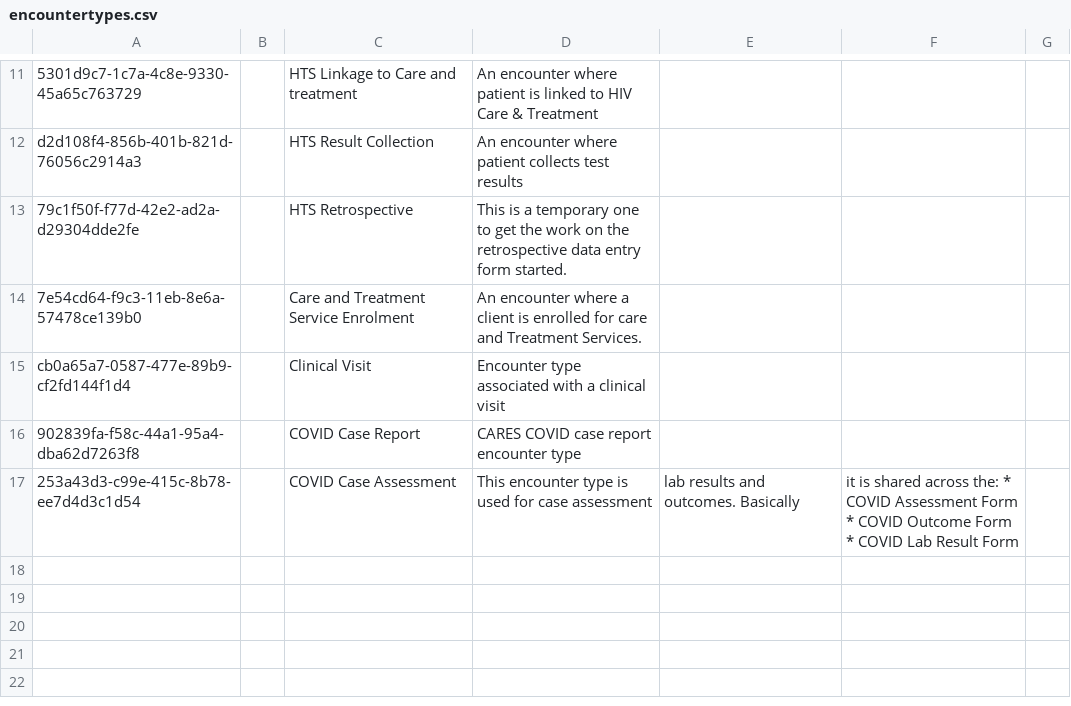
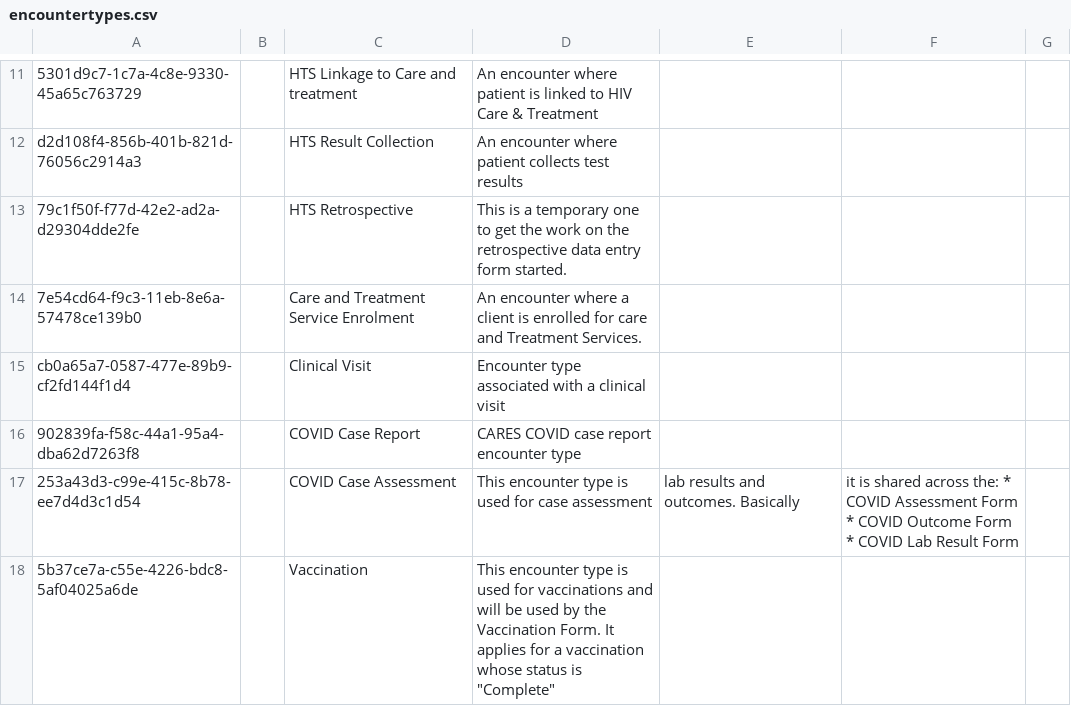
Before and after one commit to UCSF-IGHS/openmrs-distro-ohri, a CSV file: package/openmrs-config/configuration/encountertypes/encountertypes.csv, drawn as a sheet; only a part is shown, gaps mark what is left out; the diff names each change by its address in the sheet, - before the commit and + after, or states it on an @@ line.

Commit message:
OHRI-268 add Vaccination encounter type

```diff
--- a/package/openmrs-config/configuration/encountertypes/encountertypes.csv
+++ b/package/openmrs-config/configuration/encountertypes/encountertypes.csv
+row 18: 5b37ce7a-c55e-4226-bdc8-5af04025a6de |  | Vaccination | This encounter type is used for vaccinations and will be used by the Vaccination Form. It applies for a vaccination whose status is "Complete"
```
